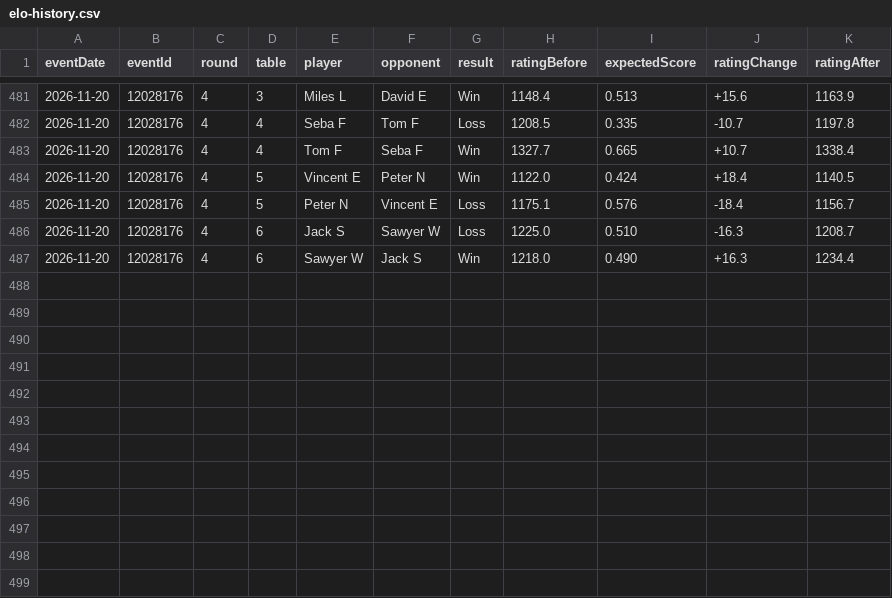
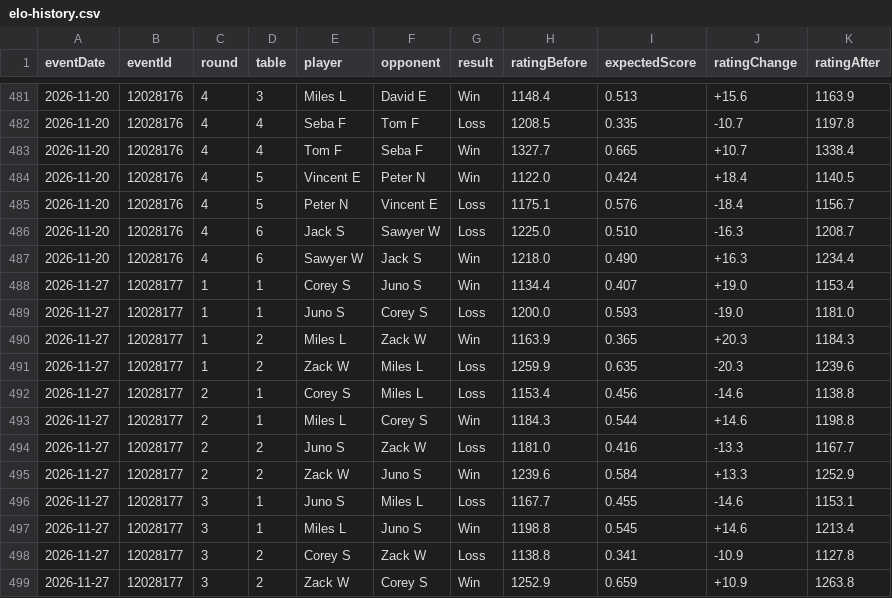
Before and after one commit to sawyerWeld/sawyerWeld.github.io, a CSV file: atomic-elo/elo-history.csv, drawn as a sheet; only a part is shown, gaps mark what is left out.

Commit message:
Update atomic-elo

```diff
--- a/atomic-elo/elo-history.csv
+++ b/atomic-elo/elo-history.csv
@@ -487 +487,13 @@ eventDate,eventId,round,table,player,opponent,result,ratingBefore,expectedScore,
 2026-11-20,12028176,4,6,Sawyer W,Jack S,Win,1218.0,0.490,+16.3,1234.4
+2026-11-27,12028177,1,1,Corey S,Juno S,Win,1134.4,0.407,+19.0,1153.4
+2026-11-27,12028177,1,1,Juno S,Corey S,Loss,1200.0,0.593,-19.0,1181.0
+2026-11-27,12028177,1,2,Miles L,Zack W,Win,1163.9,0.365,+20.3,1184.3
+2026-11-27,12028177,1,2,Zack W,Miles L,Loss,1259.9,0.635,-20.3,1239.6
+2026-11-27,12028177,2,1,Corey S,Miles L,Loss,1153.4,0.456,-14.6,1138.8
+2026-11-27,12028177,2,1,Miles L,Corey S,Win,1184.3,0.544,+14.6,1198.8
+2026-11-27,12028177,2,2,Juno S,Zack W,Loss,1181.0,0.416,-13.3,1167.7
+2026-11-27,12028177,2,2,Zack W,Juno S,Win,1239.6,0.584,+13.3,1252.9
+2026-11-27,12028177,3,1,Juno S,Miles L,Loss,1167.7,0.455,-14.6,1153.1
+2026-11-27,12028177,3,1,Miles L,Juno S,Win,1198.8,0.545,+14.6,1213.4
+2026-11-27,12028177,3,2,Corey S,Zack W,Loss,1138.8,0.341,-10.9,1127.8
+2026-11-27,12028177,3,2,Zack W,Corey S,Win,1252.9,0.659,+10.9,1263.8
```
Also changed, not shown: atomic-elo/elo-leaderboard.csv, 3 other files.
